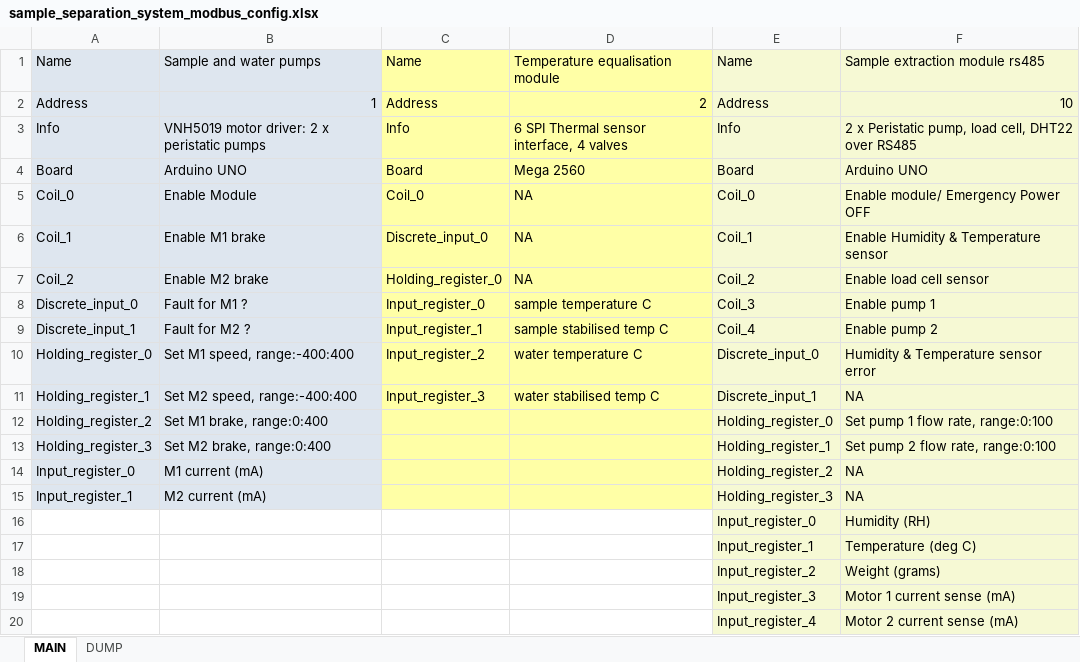
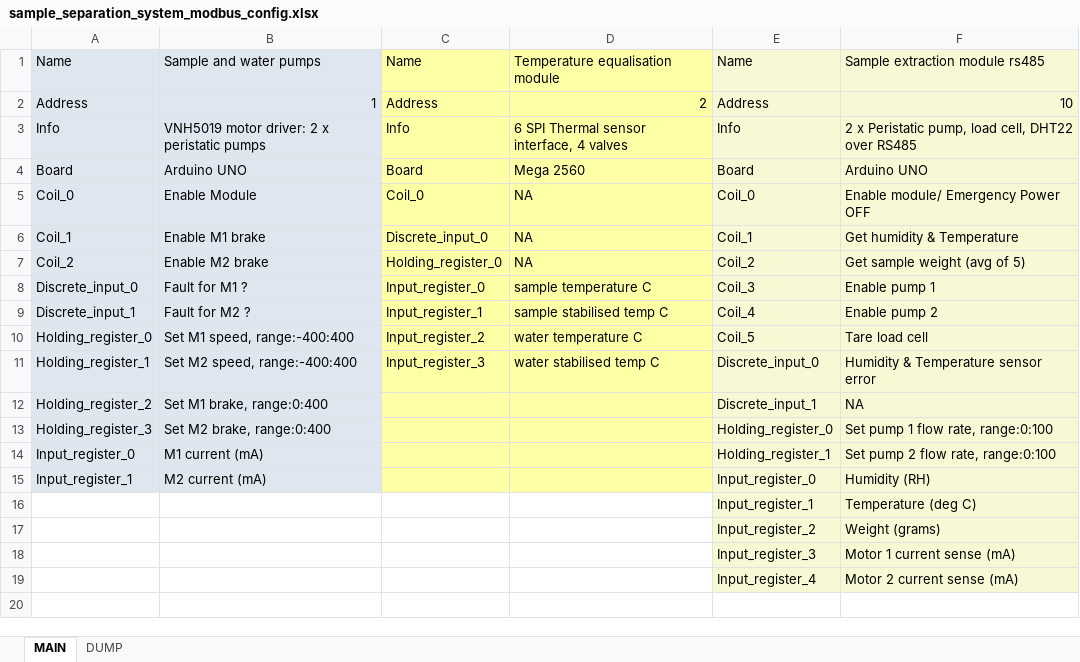
Before and after one commit to michael-fenelon/digifoods_inline_sensing, an Excel workbook: sample_separation_system_modbus_config.xlsx, sheet MAIN, drawn as a sheet; values as stored, in another font and other column widths than the file's, no borders; the diff names each change by its address in the sheet, - before the commit and + after, or states it on an @@ line.

```diff
--- a/sample_separation_system_modbus_config.xlsx (sheet MAIN)
+++ b/sample_separation_system_modbus_config.xlsx (sheet MAIN)
-F6: Enable Humidity & Temperature sensor
+F6: Get humidity & Temperature
-F7: Enable load cell sensor
+F7: Get sample weight (avg of 5)
-E10: Discrete_input_0
+E10: Coil_5
-F10: Humidity & Temperature sensor error
+F10: Tare load cell
-E11: Discrete_input_1
+E11: Discrete_input_0
-F11: NA
+F11: Humidity & Temperature sensor error
-E12: Holding_register_0
+E12: Discrete_input_1
-F12: Set pump 1 flow rate, range:0:100
+F12: NA
-E13: Holding_register_1
+E13: Holding_register_0
-F13: Set pump 2 flow rate, range:0:100
+F13: Set pump 1 flow rate, range:0:100
-E14: Holding_register_2
+E14: Holding_register_1
-F14: NA
+F14: Set pump 2 flow rate, range:0:100
-E15: Holding_register_3
+E15: Input_register_0
-F15: NA
+F15: Humidity (RH)
-row 16:  |  |  |  | Input_register_0 | Humidity (RH)
```
Also changed, not shown: 5 other files.
